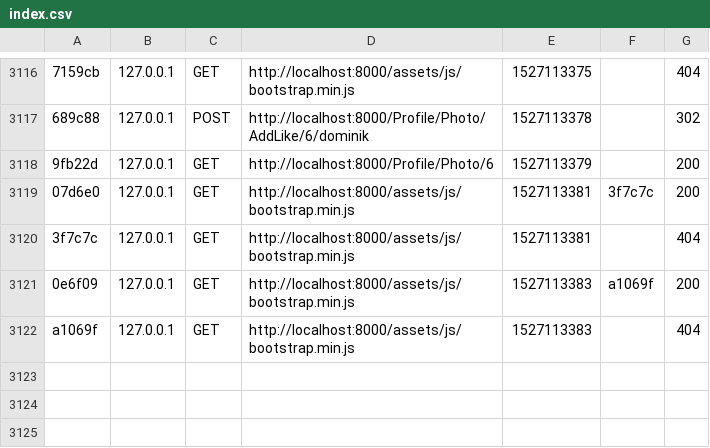
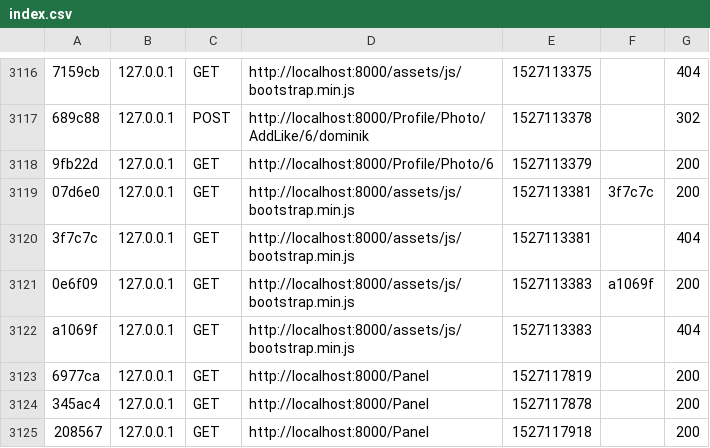
Before and after one commit to FakeGram/FakeGram, a CSV file: var/cache/dev/profiler/index.csv, drawn as a sheet; only a part is shown, gaps mark what is left out; the diff names each change by its address in the sheet, - before the commit and + after, or states it on an @@ line.

```diff
--- a/var/cache/dev/profiler/index.csv
+++ b/var/cache/dev/profiler/index.csv
+row 3123: 6977ca | 127.0.0.1 | GET | http://localhost:8000/Panel | 1527117819 |  | 200
+row 3124: 345ac4 | 127.0.0.1 | GET | http://localhost:8000/Panel | 1527117878 |  | 200
+row 3125: 208567 | 127.0.0.1 | GET | http://localhost:8000/Panel | 1527117918 |  | 200
```
Also changed, not shown: 45 other files.
